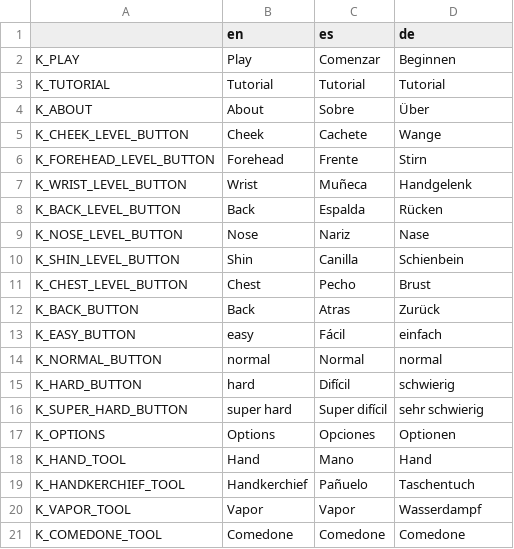
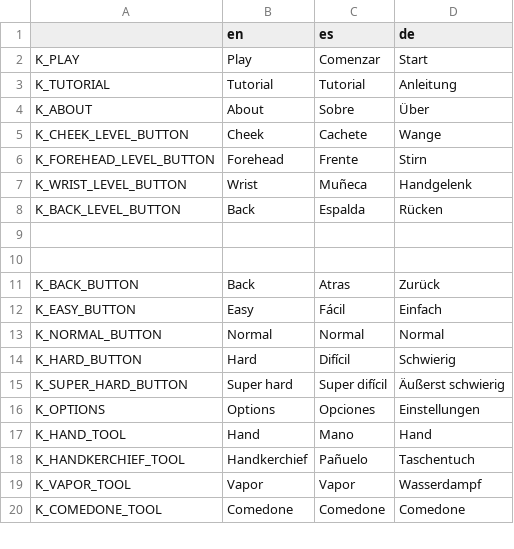
Before and after one commit to Crazy-Marvin/PimplePopper, a CSV file: assets/i18n/tranlation.csv, drawn as a sheet; only a part is shown; the diff covers the shown part only.

```diff
--- a/assets/i18n/tranlation.csv
+++ b/assets/i18n/tranlation.csv
@@ -1,4 +1,4 @@
 ,en,es,de
-K_PLAY,Play,Comenzar,Beginnen
-K_TUTORIAL,Tutorial,Tutorial,Tutorial
+K_PLAY,Play,Comenzar,Start
+K_TUTORIAL,Tutorial,Tutorial,Anleitung
 K_ABOUT,About,Sobre,Über
@@ -8,11 +8,10 @@ K_WRIST_LEVEL_BUTTON,Wrist,Muñeca,Handgelenk
 K_BACK_LEVEL_BUTTON,Back,Espalda,Rücken
-K_NOSE_LEVEL_BUTTON,Nose,Nariz,Nase
-K_SHIN_LEVEL_BUTTON,Shin,Canilla,Schienbein
-K_CHEST_LEVEL_BUTTON,Chest,Pecho,Brust
+,,,
+,,,
 K_BACK_BUTTON,Back,Atras,Zurück
-K_EASY_BUTTON,easy,Fácil,einfach
-K_NORMAL_BUTTON,normal,Normal,normal
-K_HARD_BUTTON,hard,Difícil,schwierig
-K_SUPER_HARD_BUTTON,super hard,Super difícil,sehr schwierig
-K_OPTIONS,Options,Opciones,Optionen
+K_EASY_BUTTON,Easy,Fácil,Einfach
+K_NORMAL_BUTTON,Normal,Normal,Normal
+K_HARD_BUTTON,Hard,Difícil,Schwierig
+K_SUPER_HARD_BUTTON,Super hard,Super difícil,Äußerst schwierig
+K_OPTIONS,Options,Opciones,Einstellungen
 K_HAND_TOOL,Hand,Mano,Hand
```
Also changed, not shown: 6 added rows and 23 edited cells elsewhere in this file, 17 other files.
